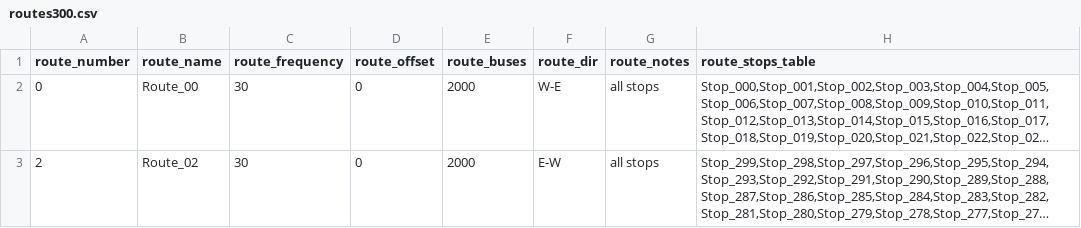
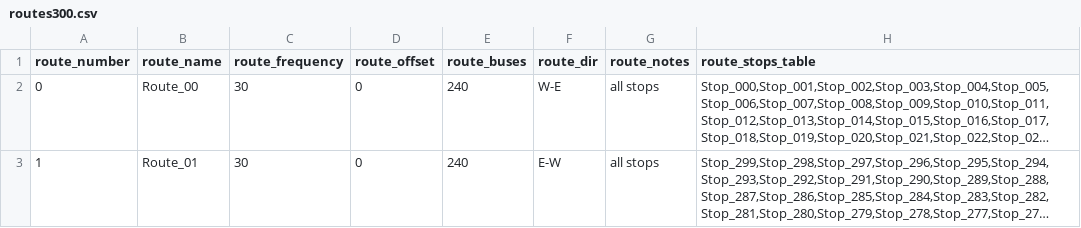
Before and after one commit to jpruiz84/masivo, a CSV file: inputs/routes300.csv, drawn as a sheet; long unchanged cells end in …; the diff names each change by its address in the sheet, - before the commit and + after, or states it on an @@ line.

Commit message:
Optimized number of routes for 300 case at 2 hours

```diff
--- a/inputs/routes300.csv
+++ b/inputs/routes300.csv
-E2:E3 (route_buses): 2000
+E2:E3 (route_buses): 240
-A3 (route_number): 2
+A3 (route_number): 1
-B3 (route_name): Route_02
+B3 (route_name): Route_01
```
